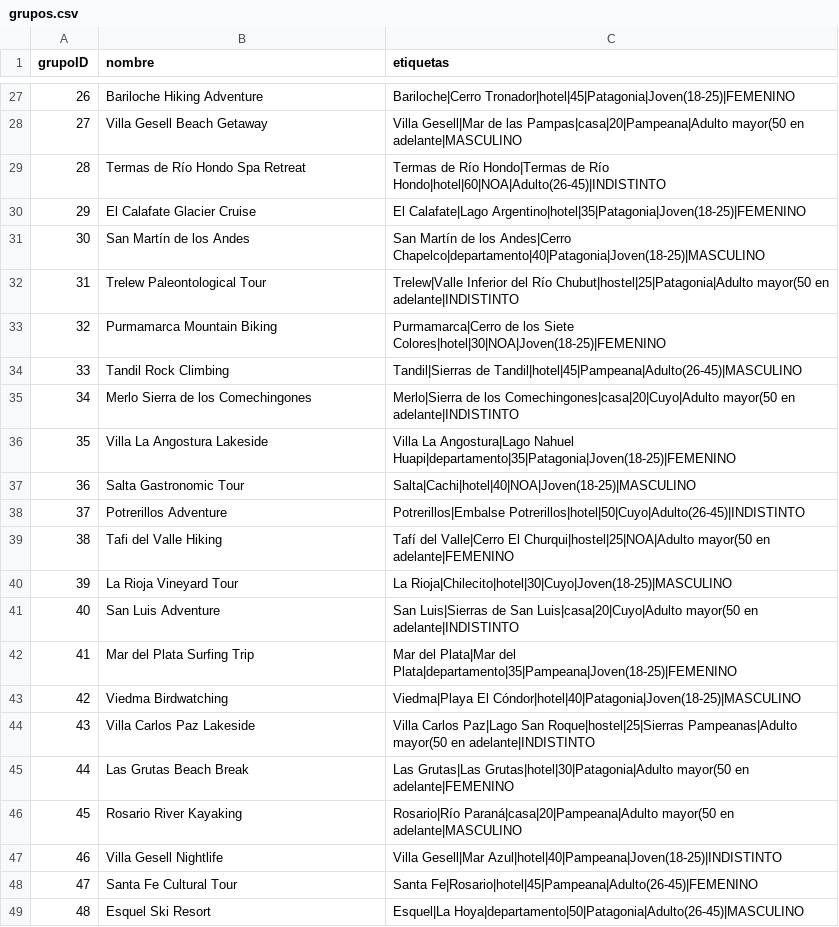
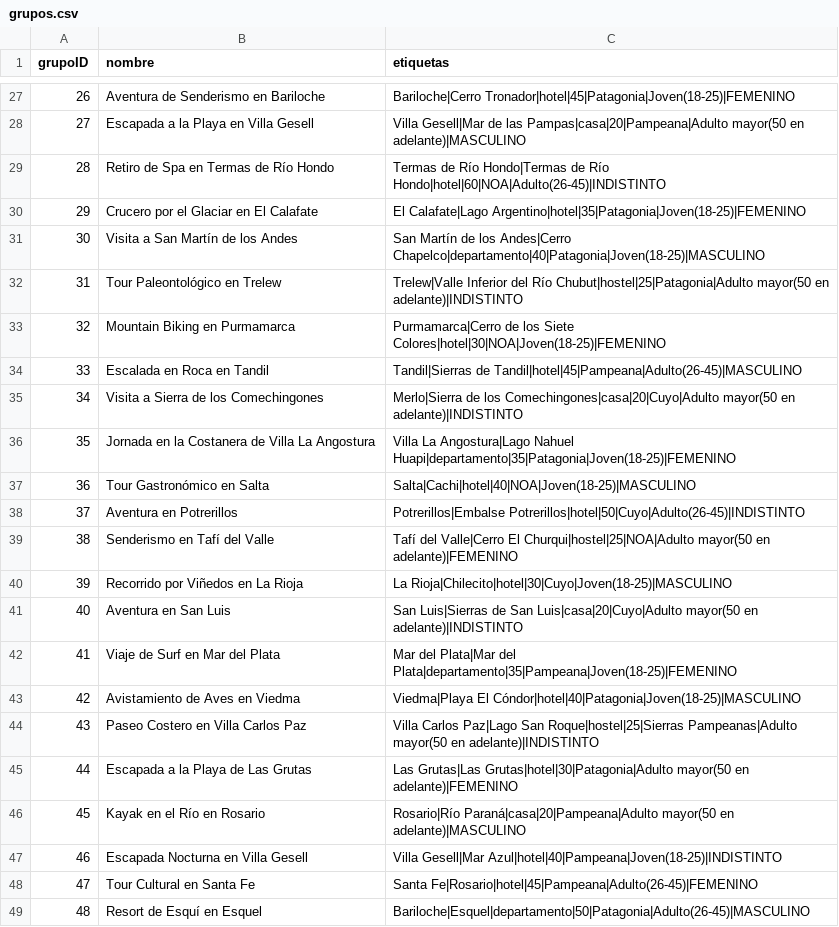
Before and after one commit to MelissaPaccaossi/IA-Python, a CSV file: grupos.csv, drawn as a sheet; only a part is shown, gaps mark what is left out; the diff covers the shown part only.

```diff
--- a/grupos.csv
+++ b/grupos.csv
@@ -27,23 +27,23 @@ grupoID,nombre,etiquetas
-26,Bariloche Hiking Adventure,Bariloche|Cerro Tronador|hotel|45|Patagonia|Joven(18-25)|FEMENINO
-27,Villa Gesell Beach Getaway,Villa Gesell|Mar de las Pampas|casa|20|Pampeana|Adulto mayor(50 en adelante|MASCULINO
-28,Termas de Río Hondo Spa Retreat,Termas de Río Hondo|Termas de Río Hondo|hotel|60|NOA|Adulto(26-45)|INDISTINTO
-29,El Calafate Glacier Cruise,El Calafate|Lago Argentino|hotel|35|Patagonia|Joven(18-25)|FEMENINO
-30,San Martín de los Andes,San Martín de los Andes|Cerro Chapelco|departamento|40|Patagonia|Joven(18-25)|MASCULINO
-31,Trelew Paleontological Tour,Trelew|Valle Inferior del Río Chubut|hostel|25|Patagonia|Adulto mayor(50 en adelante|INDISTINTO
-32,Purmamarca Mountain Biking,Purmamarca|Cerro de los Siete Colores|hotel|30|NOA|Joven(18-25)|FEMENINO
-33,Tandil Rock Climbing,Tandil|Sierras de Tandil|hotel|45|Pampeana|Adulto(26-45)|MASCULINO
-34,Merlo Sierra de los Comechingones,Merlo|Sierra de los Comechingones|casa|20|Cuyo|Adulto mayor(50 en adelante|INDISTINTO
-35,Villa La Angostura Lakeside,Villa La Angostura|Lago Nahuel Huapi|departamento|35|Patagonia|Joven(18-25)|FEMENINO
-36,Salta Gastronomic Tour,Salta|Cachi|hotel|40|NOA|Joven(18-25)|MASCULINO
-37,Potrerillos Adventure,Potrerillos|Embalse Potrerillos|hotel|50|Cuyo|Adulto(26-45)|INDISTINTO
-38,Tafi del Valle Hiking,Tafí del Valle|Cerro El Churqui|hostel|25|NOA|Adulto mayor(50 en adelante|FEMENINO
-39,La Rioja Vineyard Tour,La Rioja|Chilecito|hotel|30|Cuyo|Joven(18-25)|MASCULINO
-40,San Luis Adventure,San Luis|Sierras de San Luis|casa|20|Cuyo|Adulto mayor(50 en adelante|INDISTINTO
-41,Mar del Plata Surfing Trip,Mar del Plata|Mar del Plata|departamento|35|Pampeana|Joven(18-25)|FEMENINO
-42,Viedma Birdwatching,Viedma|Playa El Cóndor|hotel|40|Patagonia|Joven(18-25)|MASCULINO
-43,Villa Carlos Paz Lakeside,Villa Carlos Paz|Lago San Roque|hostel|25|Sierras Pampeanas|Adulto mayor(50 en adelante|INDISTINTO
-44,Las Grutas Beach Break,Las Grutas|Las Grutas|hotel|30|Patagonia|Adulto mayor(50 en adelante|FEMENINO
-45,Rosario River Kayaking,Rosario|Río Paraná|casa|20|Pampeana|Adulto mayor(50 en adelante|MASCULINO
-46,Villa Gesell Nightlife,Villa Gesell|Mar Azul|hotel|40|Pampeana|Joven(18-25)|INDISTINTO
-47,Santa Fe Cultural Tour,Santa Fe|Rosario|hotel|45|Pampeana|Adulto(26-45)|FEMENINO
-48,Esquel Ski Resort,Esquel|La Hoya|departamento|50|Patagonia|Adulto(26-45)|MASCULINO
+26,Aventura de Senderismo en Bariloche,Bariloche|Cerro Tronador|hotel|45|Patagonia|Joven(18-25)|FEMENINO
+27,Escapada a la Playa en Villa Gesell,Villa Gesell|Mar de las Pampas|casa|20|Pampeana|Adulto mayor(50 en adelante)|MASCULINO
+28,Retiro de Spa en Termas de Río Hondo,Termas de Río Hondo|Termas de Río Hondo|hotel|60|NOA|Adulto(26-45)|INDISTINTO
+29,Crucero por el Glaciar en El Calafate,El Calafate|Lago Argentino|hotel|35|Patagonia|Joven(18-25)|FEMENINO
+30,Visita a San Martín de los Andes,San Martín de los Andes|Cerro Chapelco|departamento|40|Patagonia|Joven(18-25)|MASCULINO
+31,Tour Paleontológico en Trelew,Trelew|Valle Inferior del Río Chubut|hostel|25|Patagonia|Adulto mayor(50 en adelante)|INDISTINTO
+32,Mountain Biking en Purmamarca,Purmamarca|Cerro de los Siete Colores|hotel|30|NOA|Joven(18-25)|FEMENINO
+33,Escalada en Roca en Tandil,Tandil|Sierras de Tandil|hotel|45|Pampeana|Adulto(26-45)|MASCULINO
+34,Visita a Sierra de los Comechingones,Merlo|Sierra de los Comechingones|casa|20|Cuyo|Adulto mayor(50 en adelante)|INDISTINTO
+35,Jornada en la Costanera de Villa La Angostura,Villa La Angostura|Lago Nahuel Huapi|departamento|35|Patagonia|Joven(18-25)|FEMENINO
+36,Tour Gastronómico en Salta,Salta|Cachi|hotel|40|NOA|Joven(18-25)|MASCULINO
+37,Aventura en Potrerillos,Potrerillos|Embalse Potrerillos|hotel|50|Cuyo|Adulto(26-45)|INDISTINTO
+38,Senderismo en Tafí del Valle,Tafí del Valle|Cerro El Churqui|hostel|25|NOA|Adulto mayor(50 en adelante)|FEMENINO
+39,Recorrido por Viñedos en La Rioja,La Rioja|Chilecito|hotel|30|Cuyo|Joven(18-25)|MASCULINO
+40,Aventura en San Luis,San Luis|Sierras de San Luis|casa|20|Cuyo|Adulto mayor(50 en adelante)|INDISTINTO
+41,Viaje de Surf en Mar del Plata,Mar del Plata|Mar del Plata|departamento|35|Pampeana|Joven(18-25)|FEMENINO
+42,Avistamiento de Aves en Viedma,Viedma|Playa El Cóndor|hotel|40|Patagonia|Joven(18-25)|MASCULINO
+43,Paseo Costero en Villa Carlos Paz,Villa Carlos Paz|Lago San Roque|hostel|25|Sierras Pampeanas|Adulto mayor(50 en adelante)|INDISTINTO
+44,Escapada a la Playa de Las Grutas,Las Grutas|Las Grutas|hotel|30|Patagonia|Adulto mayor(50 en adelante)|FEMENINO
+45,Kayak en el Río en Rosario,Rosario|Río Paraná|casa|20|Pampeana|Adulto mayor(50 en adelante)|MASCULINO
+46,Escapada Nocturna en Villa Gesell,Villa Gesell|Mar Azul|hotel|40|Pampeana|Joven(18-25)|INDISTINTO
+47,Tour Cultural en Santa Fe,Santa Fe|Rosario|hotel|45|Pampeana|Adulto(26-45)|FEMENINO
+48,Resort de Esquí en Esquel,Bariloche|Esquel|departamento|50|Patagonia|Adulto(26-45)|MASCULINO
```
Also changed, not shown: 31 added rows, 1 removed row and 36 edited cells elsewhere in this file.
